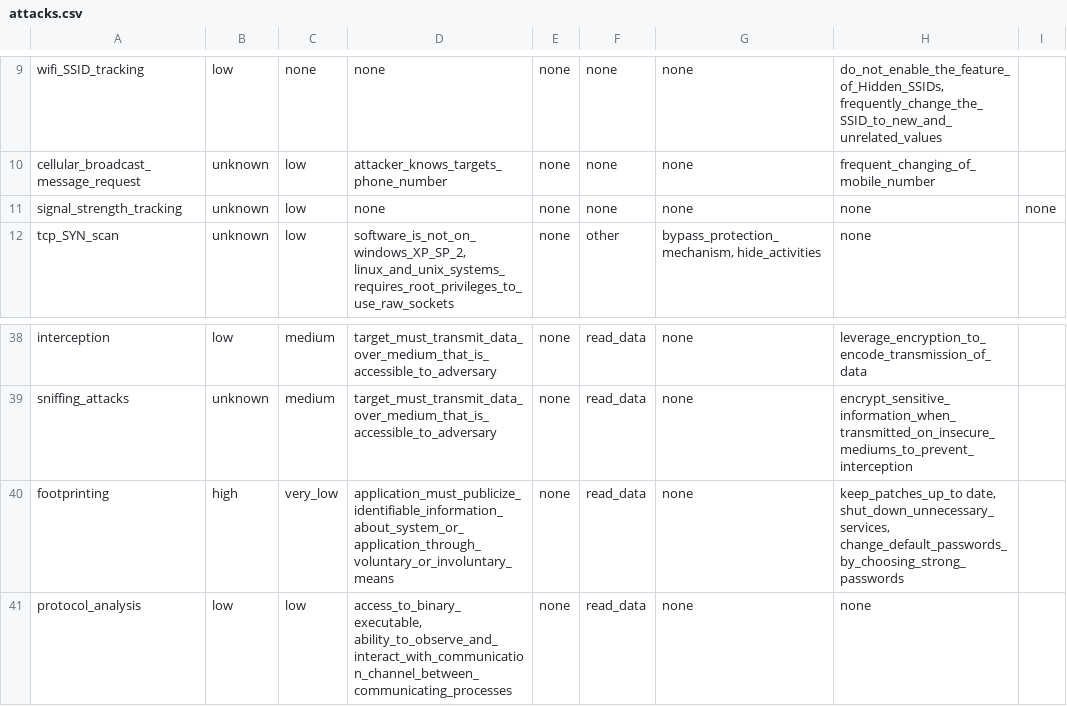
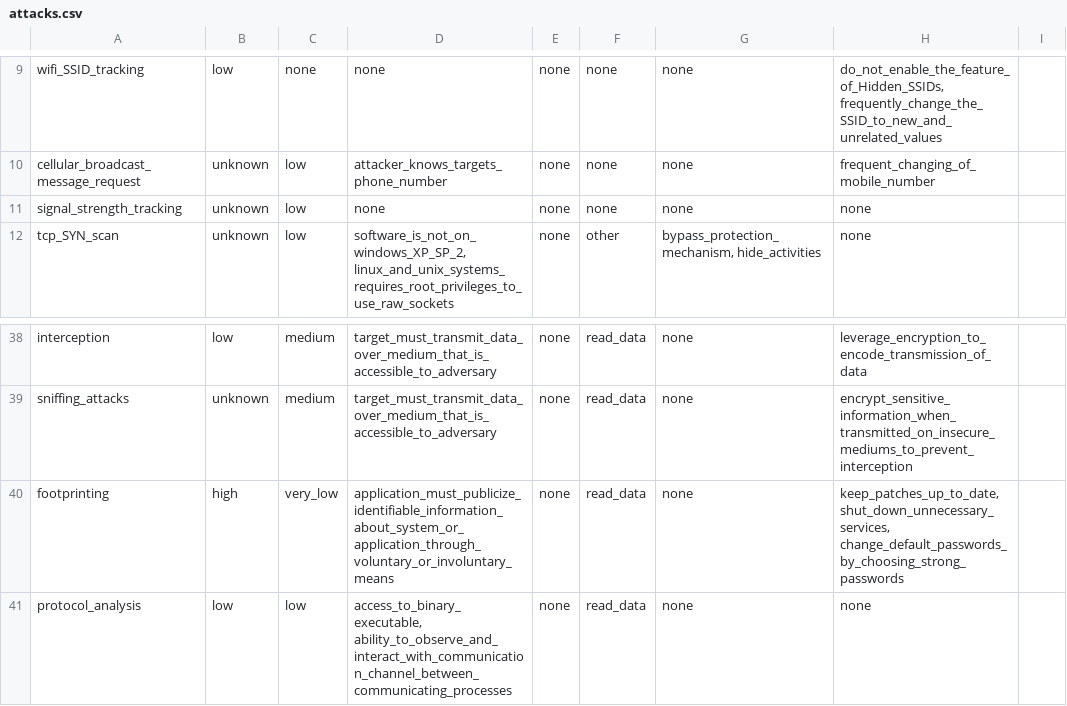
Before and after one commit to Stefann11/IZ_PROJECT_2021, a CSV file: InzenjeringProject/InzenjeringProject/src/main/resources/attacks.csv, drawn as a sheet; only a part is shown, gaps mark what is left out.

```diff
--- a/InzenjeringProject/InzenjeringProject/src/main/resources/attacks.csv
+++ b/InzenjeringProject/InzenjeringProject/src/main/resources/attacks.csv
@@ -10,3 +10,3 @@ wifi_SSID_tracking;low;none;none;none;none;none;do_not_enable_the_feature_of_Hid
 cellular_broadcast_message_request;unknown;low;attacker_knows_targets_phone_number;none;none;none;frequent_changing_of_mobile_number
-signal_strength_tracking;unknown;low;none;none;none;none;none;none
+signal_strength_tracking;unknown;low;none;none;none;none;none
 tcp_SYN_scan;unknown;low;software_is_not_on_windows_XP_SP_2, linux_and_unix_systems_requires_root_privileges_to_use_raw_sockets;none;other;bypass_protection_mechanism, hide_activities;none
@@ -39,3 +39,3 @@ interception;low;medium;target_must_transmit_data_over_medium_that_is_accessible
 sniffing_attacks;unknown;medium;target_must_transmit_data_over_medium_that_is_accessible_to_adversary;none;read_data;none;encrypt_sensitive_information_when_transmitted_on_insecure_mediums_to_prevent_interception
-footprinting;high;very_low;application_must_publicize_identifiable_information_about_system_or_application_through_voluntary_or_involuntary_means;none;read_data;none;keep_patches_up_to date, shut_down_unnecessary_services, change_default_passwords_by_choosing_strong_passwords
+footprinting;high;very_low;application_must_publicize_identifiable_information_about_system_or_application_through_voluntary_or_involuntary_means;none;read_data;none;keep_patches_up_to_date, shut_down_unnecessary_services, change_default_passwords_by_choosing_strong_passwords
 protocol_analysis;low;low;access_to_binary_executable, ability_to_observe_and_interact_with_communication_channel_between_communicating_processes;none;read_data;none;none
```
Also changed, not shown: 35 other files.
